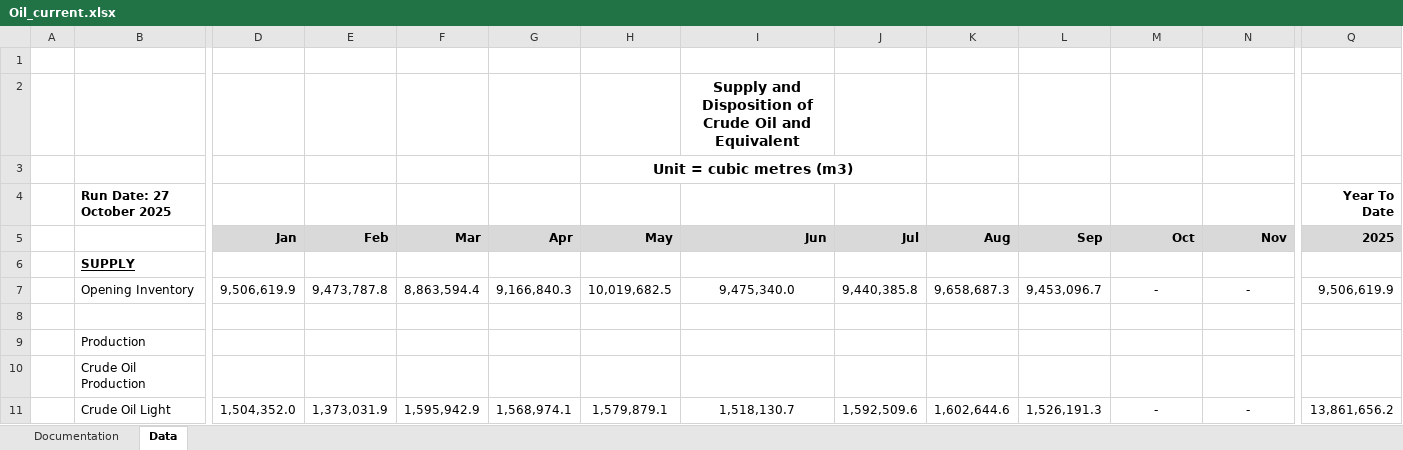
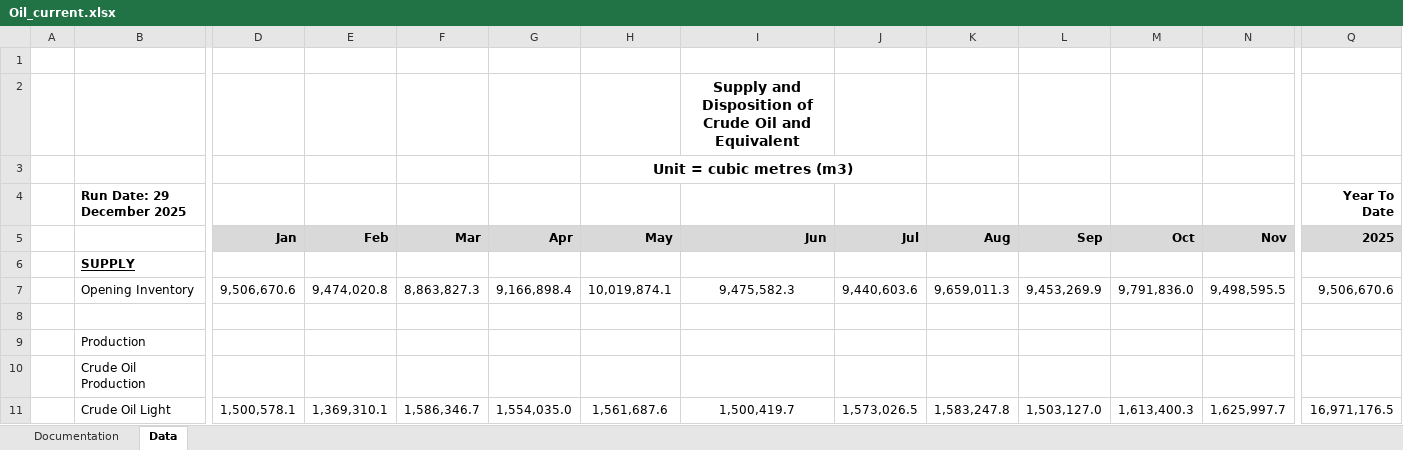
Before and after one commit to leachandrew/st3, an Excel workbook: Oil_current.xlsx, sheet Data, drawn as a sheet; only a part is shown, gaps mark what is left out; values as stored, in another font and other column widths than the file's, no borders; charts and pictures not drawn; the diff covers the shown part only; the diff names each change by its address in the sheet, - before the commit and + after, or states it on an @@ line.

```diff
--- a/Oil_current.xlsx (sheet Data)
+++ b/Oil_current.xlsx (sheet Data)
-B4: Run Date: 27 October 2025
+B4: Run Date: 29 December 2025
-D7 (Jan): 9,506,619.9
+D7 (Jan): 9,506,670.6
-E7 (Feb): 9,473,787.8
+E7 (Feb): 9,474,020.8
-F7 (Mar): 8,863,594.4
+F7 (Mar): 8,863,827.3
-G7 (Apr): 9,166,840.3
+G7 (Apr): 9,166,898.4
-H7 (May): 10,019,682.5
+H7 (May): 10,019,874.1
-I7 (Jun): 9,475,340.0
+I7 (Jun): 9,475,582.3
-J7 (Jul): 9,440,385.8
+J7 (Jul): 9,440,603.6
-K7 (Aug): 9,658,687.3
+K7 (Aug): 9,659,011.3
-L7 (Sep): 9,453,096.7
+L7 (Sep): 9,453,269.9
-M7 (Oct): -
+M7 (Oct): 9,791,836.0
-N7 (Nov): -
+N7 (Nov): 9,498,595.5
-Q7 (2025): 9,506,619.9
+Q7 (2025): 9,506,670.6
-D11 (Jan): 1,504,352.0
+D11 (Jan): 1,500,578.1
-E11 (Feb): 1,373,031.9
+E11 (Feb): 1,369,310.1
-F11 (Mar): 1,595,942.9
+F11 (Mar): 1,586,346.7
-G11 (Apr): 1,568,974.1
+G11 (Apr): 1,554,035.0
-H11 (May): 1,579,879.1
+H11 (May): 1,561,687.6
-I11 (Jun): 1,518,130.7
+I11 (Jun): 1,500,419.7
-J11 (Jul): 1,592,509.6
+J11 (Jul): 1,573,026.5
-K11 (Aug): 1,602,644.6
+K11 (Aug): 1,583,247.8
-L11 (Sep): 1,526,191.3
+L11 (Sep): 1,503,127.0
-M11 (Oct): -
+M11 (Oct): 1,613,400.3
-N11 (Nov): -
+N11 (Nov): 1,625,997.7
-Q11 (2025): 13,861,656.2
+Q11 (2025): 16,971,176.5
```
Also changed, not shown: 307 edited cells elsewhere in this sheet, charts or pictures, Gas_current.xlsx, 9 other files.
